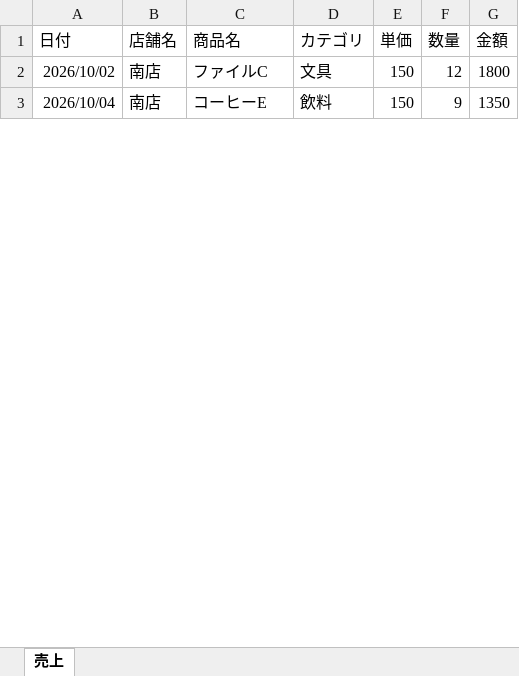
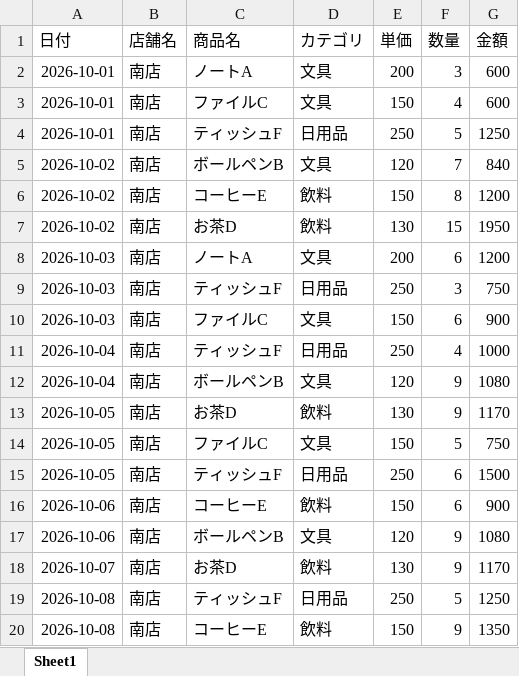
Before and after one commit to yukon2051-byteyu/sales-report-tool, an Excel workbook: input/2026-10_南店.xlsx, sheet Sheet1, drawn as a sheet; only a part is shown; values as stored, in another font and other column widths than the file's, no borders; addresses are those after the commit; the diff covers the shown part only; the diff names each change by its address in the sheet, - before the commit and + after, or states it on an @@ line.

```diff
--- a/input/2026-10_南店.xlsx (sheet Sheet1)
+++ b/input/2026-10_南店.xlsx (sheet Sheet1)
-sheet tab: 売上
+sheet tab: Sheet1
+row 2: 2026-10-01 | 南店 | ノートA | 文具 | 200 | 3 | 600
-A3 (日付): 2026/10/02
+A3 (日付): 2026-10-01
-F3 (数量): 12
+F3 (数量): 4
-G3 (金額): 1800
+G3 (金額): 600
+row 4: 2026-10-01 | 南店 | ティッシュF | 日用品 | 250 | 5 | 1250
+row 5: 2026-10-02 | 南店 | ボールペンB | 文具 | 120 | 7 | 840
+row 6: 2026-10-02 | 南店 | コーヒーE | 飲料 | 150 | 8 | 1200
+row 7: 2026-10-02 | 南店 | お茶D | 飲料 | 130 | 15 | 1950
+row 8: 2026-10-03 | 南店 | ノートA | 文具 | 200 | 6 | 1200
+row 9: 2026-10-03 | 南店 | ティッシュF | 日用品 | 250 | 3 | 750
+row 10: 2026-10-03 | 南店 | ファイルC | 文具 | 150 | 6 | 900
+row 11: 2026-10-04 | 南店 | ティッシュF | 日用品 | 250 | 4 | 1000
+row 12: 2026-10-04 | 南店 | ボールペンB | 文具 | 120 | 9 | 1080
+row 13: 2026-10-05 | 南店 | お茶D | 飲料 | 130 | 9 | 1170
+row 14: 2026-10-05 | 南店 | ファイルC | 文具 | 150 | 5 | 750
+row 15: 2026-10-05 | 南店 | ティッシュF | 日用品 | 250 | 6 | 1500
+row 16: 2026-10-06 | 南店 | コーヒーE | 飲料 | 150 | 6 | 900
+row 17: 2026-10-06 | 南店 | ボールペンB | 文具 | 120 | 9 | 1080
+row 18: 2026-10-07 | 南店 | お茶D | 飲料 | 130 | 9 | 1170
+row 19: 2026-10-08 | 南店 | ティッシュF | 日用品 | 250 | 5 | 1250
-A20 (日付): 2026/10/04
+A20 (日付): 2026-10-08
```
Also changed, not shown: 37 added rows, 1 removed row and 19 edited cells elsewhere in this sheet, input/2026-09_南店.xlsx, 18 other files.
